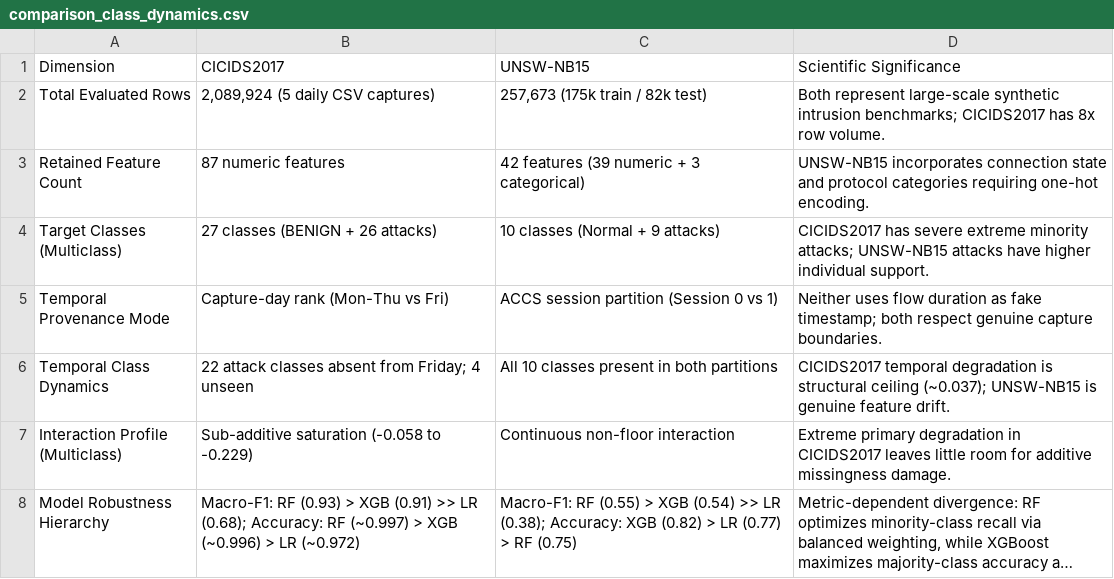
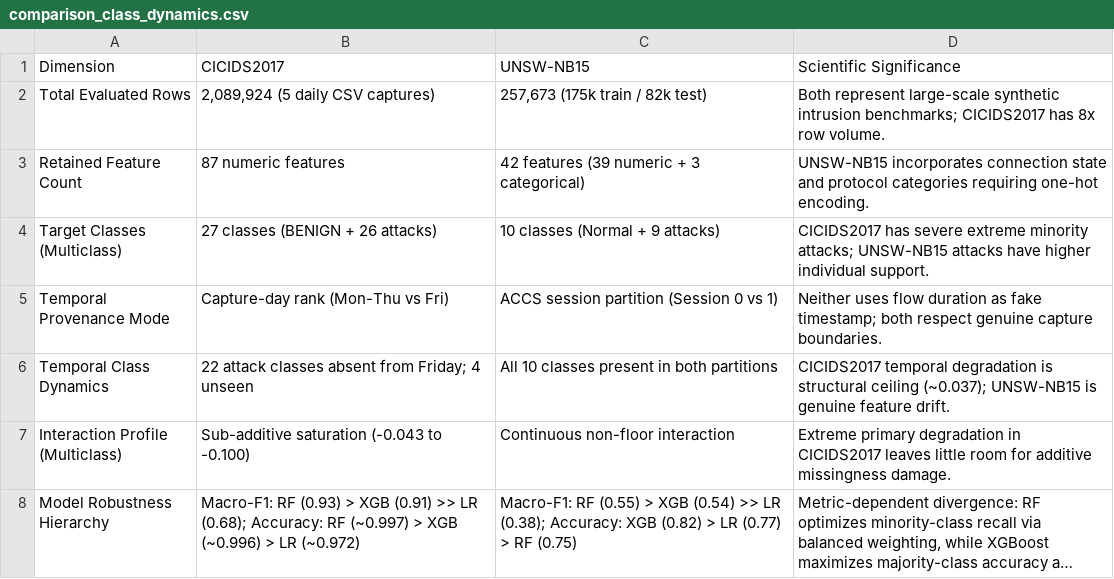
Before and after one commit to Azziz14/NIDS-Reliability, a CSV file: results/cross_dataset/comparison_class_dynamics.csv, drawn as a sheet; long unchanged cells end in …; the diff names each change by its address in the sheet, - before the commit and + after, or states it on an @@ line.

Commit message:
Align cross-dataset report with experiment outputs

```diff
--- a/results/cross_dataset/comparison_class_dynamics.csv
+++ b/results/cross_dataset/comparison_class_dynamics.csv
-B7 (CICIDS2017): Sub-additive saturation (-0.058 to -0.229)
+B7 (CICIDS2017): Sub-additive saturation (-0.043 to -0.100)
```
Also changed, not shown: 6 other files.
